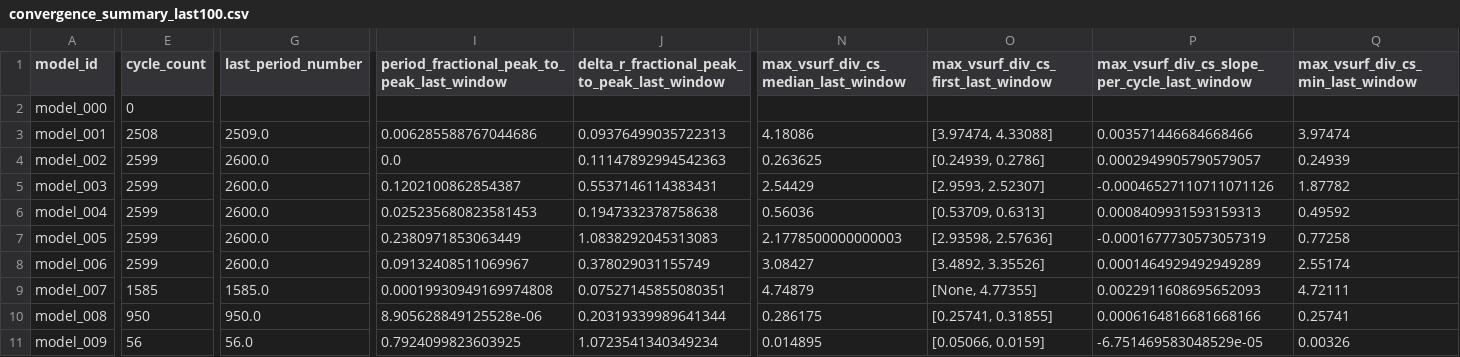
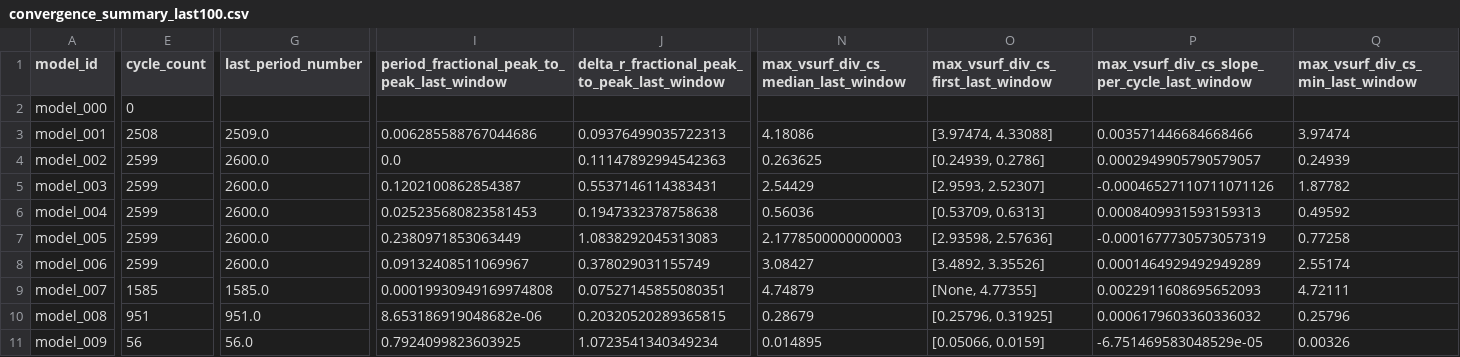
Before and after one commit to earlbellinger/earlbellinger.github.io, a CSV file: apps/kappa/metadata/convergence_summary_last100.csv, drawn as a sheet; only a part is shown, gaps mark what is left out; the diff covers the shown part only; the diff names each change by its address in the sheet, - before the commit and + after, or states it on an @@ line.

Commit message:
Refresh Kappa batch status

```diff
--- a/apps/kappa/metadata/convergence_summary_last100.csv
+++ b/apps/kappa/metadata/convergence_summary_last100.csv
-E10 (cycle_count): 950
+E10 (cycle_count): 951
-G10 (last_period_number): 950.0
+G10 (last_period_number): 951.0
-I10: 8.905628849125528e-06
+I10: 8.653186919048682e-06
-J10: 0.20319339989641344
+J10: 0.20320520289365815
-N10: 0.286175
+N10: 0.28679
-O10: [0.25741, 0.31855]
+O10: [0.25796, 0.31925]
-P10: 0.0006164816681668166
+P10: 0.0006179603360336032
-Q10 (max_vsurf_div_cs_min_last_window): 0.25741
+Q10 (max_vsurf_div_cs_min_last_window): 0.25796
```
Also changed, not shown: 1 edited cell elsewhere in this file, 8 other files.
